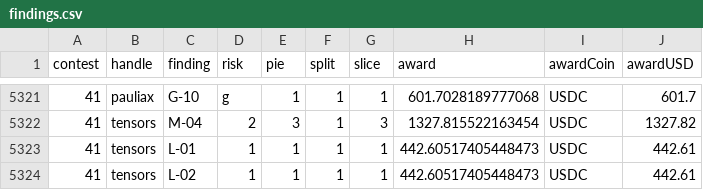
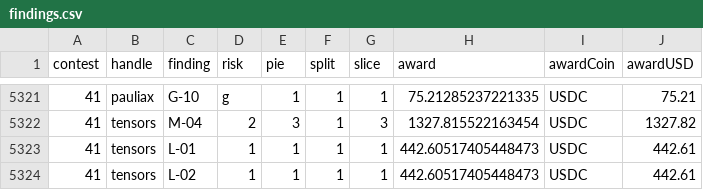
Before and after one commit to code-423n4/code423n4.com, a CSV file: _data/findings/findings.csv, drawn as a sheet; only a part is shown, gaps mark what is left out; the diff covers the shown part only.

Commit message:
Corrected award info for defiProtocol 2

```diff
--- a/_data/findings/findings.csv
+++ b/_data/findings/findings.csv
@@ -5321,2 +5321,2 @@
-"41","pauliax","G-10","g",1,1,1,601.7028189777068,"USDC",601.7
+"41","pauliax","G-10","g",1,1,1,75.21285237221335,"USDC",75.21
 "41","tensors","M-04","2",3,1,3,1327.815522163454,"USDC",1327.82
```
Also changed, not shown: 82 edited cells elsewhere in this file.
